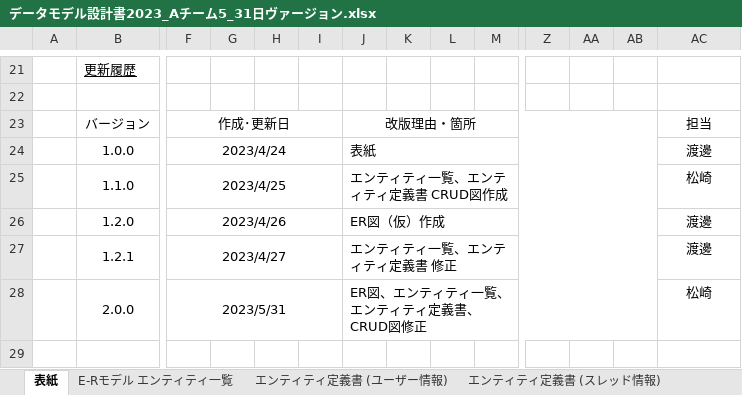
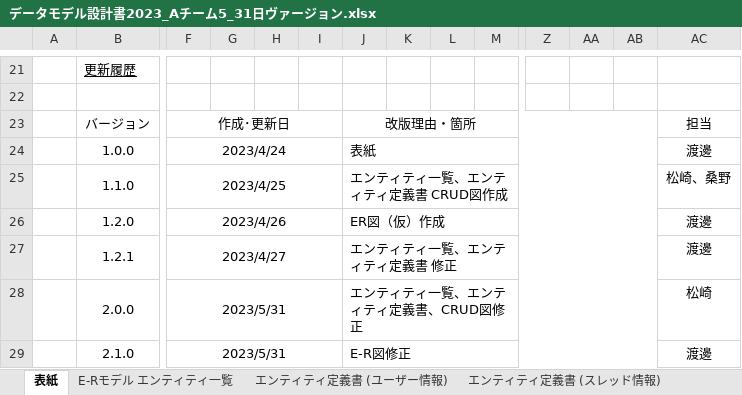
Before and after one commit to Kyospla/abcc_system_sd3e_grpA, an Excel workbook: 03_DB設計書/データモデル設計書2023_Aチーム5_31日ヴァージョン.xlsx, sheet 表紙, drawn as a sheet; only a part is shown, gaps mark what is left out; values as stored, in another font and other column widths than the file's, no borders; rows hold the shown columns only; the diff names each change by its address in the sheet, - before the commit and + after, or states it on an @@ line.

Commit message:
更新

```diff
--- a/03_DB設計書/データモデル設計書2023_Aチーム5_31日ヴァージョン.xlsx (sheet 表紙)
+++ b/03_DB設計書/データモデル設計書2023_Aチーム5_31日ヴァージョン.xlsx (sheet 表紙)
-AC25: 松崎
+AC25: 松崎、桑野
-J28: ER図、エンティティ一覧、エンティティ定義書、CRUD図修正
+J28: エンティティ一覧、エンティティ定義書、CRUD図修正
+row 29:  | 2.1.0 | 2023/5/31 |  |  |  | E-R図修正 |  |  |  |  |  |  | 渡邊
```
Also changed, not shown: sheet CRUD図, sheet E-Rモデル エンティティ一覧.
